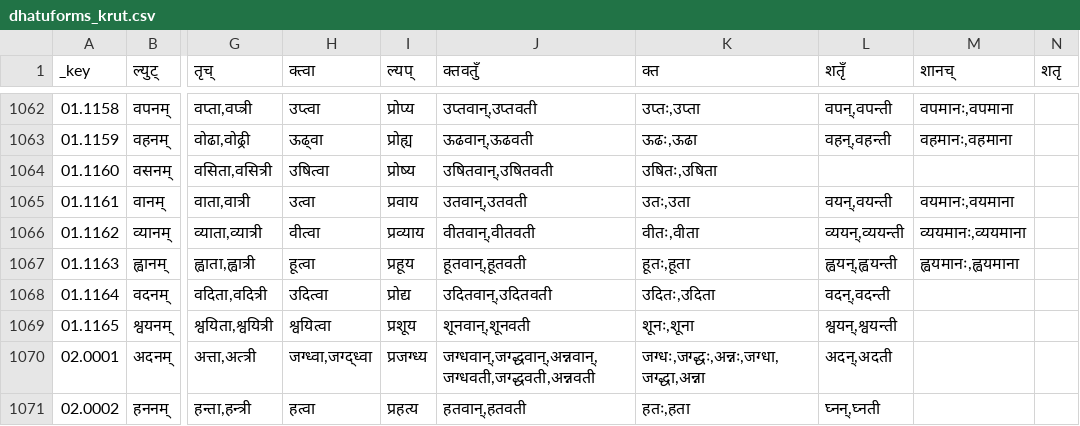
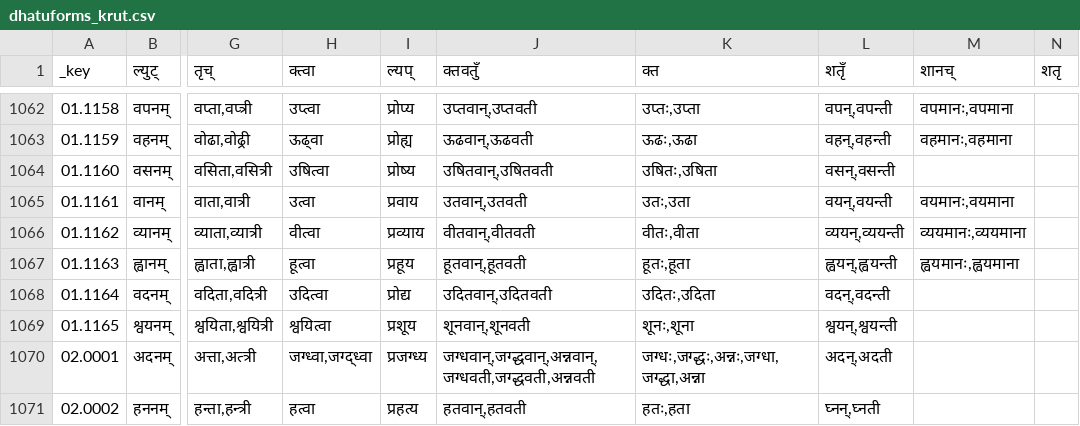
Before and after one commit to arindamsaha1507/ramayana, a CSV file: dhatuforms_krut.csv, drawn as a sheet; only a part is shown, gaps mark what is left out; the diff names each change by its address in the sheet, - before the commit and + after, or states it on an @@ line.

```diff
--- a/dhatuforms_krut.csv
+++ b/dhatuforms_krut.csv
-L1064 (शतृँ): (empty)
+L1064 (शतृँ): वसन्,वसन्ती
```
Also changed, not shown: 9 other files.
